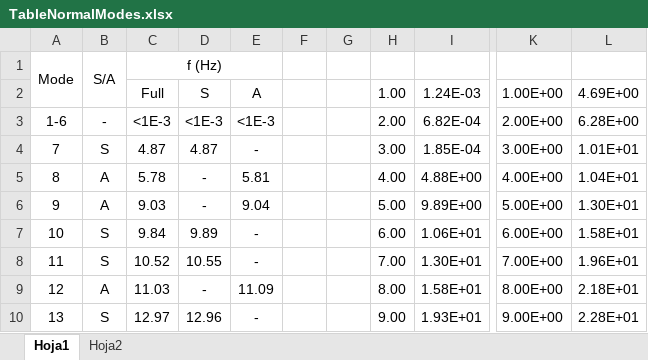
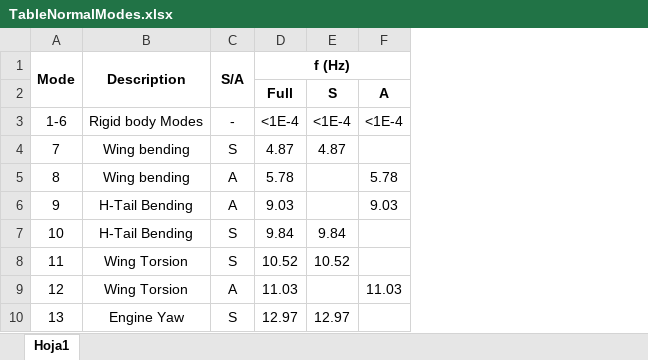
Before and after one commit to IgnVidArc/AA-Aux-Nastran-1, an Excel workbook: HW2-NormalModes/TableNormalModes.xlsx, sheet Hoja1, drawn as a sheet; only a part is shown, gaps mark what is left out; values as stored, in another font and other column widths than the file's, no borders; removed rows and columns are numbered as before the commit, all else as after; the diff covers the shown part only; the diff names each change by its address in the sheet, - before the commit and + after, or states it on an @@ line.

```diff
--- a/HW2-NormalModes/TableNormalModes.xlsx (sheet Hoja1)
+++ b/HW2-NormalModes/TableNormalModes.xlsx (sheet Hoja1)
-sheet tab: Hoja2
+column B (Description), rows 3-10: Rigid body Modes | Wing bending | Wing bending | H-Tail Bending | H-Tail Bending | Wing Torsion | Wing Torsion | Engine Yaw
-column D, rows 2-10: S | <1E-3 | 4.87 | - | - | 9.89 | 10.55 | - | 12.96
-column E, rows 2-10: A | <1E-3 | - | 5.81 | 9.04 | - | - | 11.09 | -
-column F, empty
-column G, empty
-column H, rows 2-10: 1.00 | 2.00 | 3.00 | 4.00 | 5.00 | 6.00 | 7.00 | 8.00 | 9.00
-column I, rows 2-10: 1.24E-03 | 6.82E-04 | 1.85E-04 | 4.88E+00 | 9.89E+00 | 1.06E+01 | 1.30E+01 | 1.58E+01 | 1.93E+01
-column K, rows 2-10: 1.00E+00 | 2.00E+00 | 3.00E+00 | 4.00E+00 | 5.00E+00 | 6.00E+00 | 7.00E+00 | 8.00E+00 | 9.00E+00
-column L, rows 2-10: 4.69E+00 | 6.28E+00 | 1.01E+01 | 1.04E+01 | 1.30E+01 | 1.58E+01 | 1.96E+01 | 2.18E+01 | 2.28E+01
+column E, rows 2-10: S | <1E-4 | 4.87 |  |  | 9.84 | 10.52 |  | 12.97
+column F, rows 2-9: A | <1E-4 |  | 5.78 | 9.03 |  |  | 11.03
-A1 bold: off
+A1 bold: on
-C1:D1 bold: off
+C1:D1 bold: on
-D2 bold: off
+D2 bold: on
-D3 (f (Hz)): <1E-3
+D3 (f (Hz)): <1E-4
```
Also changed, not shown: 1 removed column elsewhere in this sheet, 15 other files.
